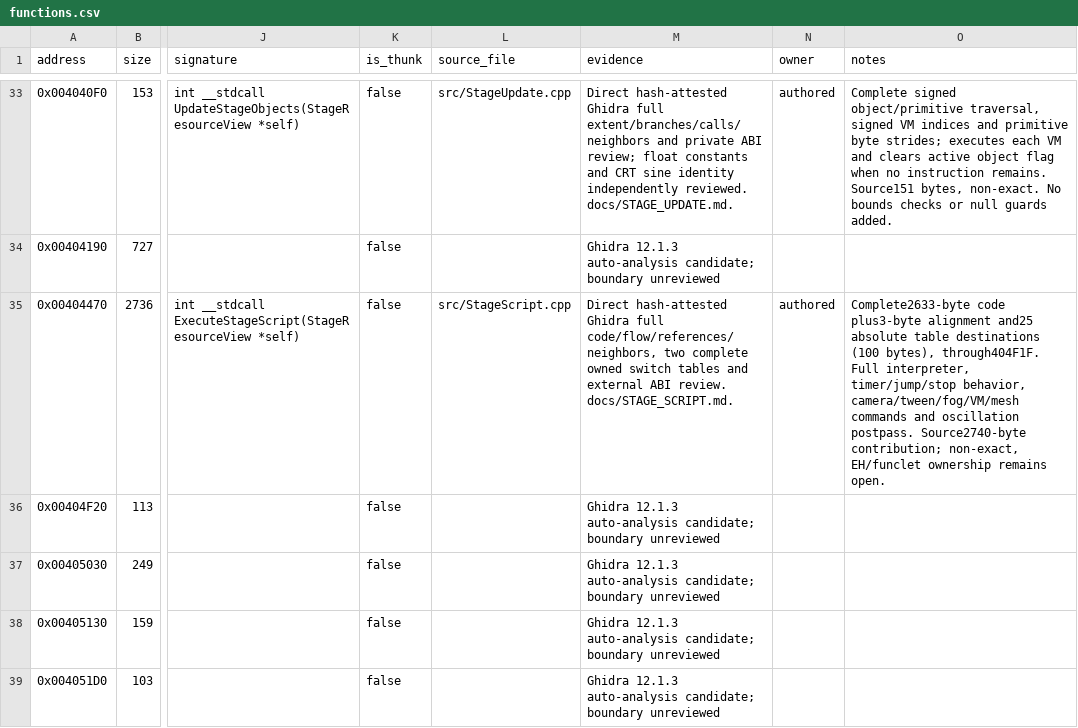
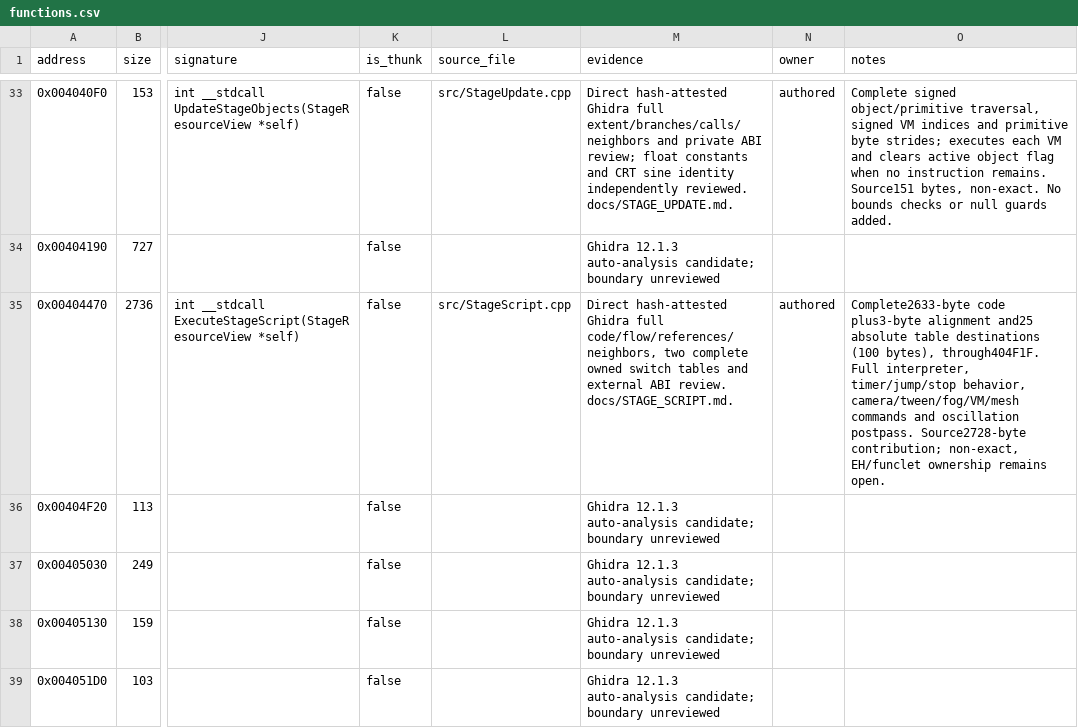
Before and after one commit to N0zoM1z0/th11, a CSV file: config/functions.csv, drawn as a sheet; only a part is shown, gaps mark what is left out; the diff covers the shown part only; the diff names each change by its address in the sheet, - before the commit and + after, or states it on an @@ line.

```diff
--- a/config/functions.csv
+++ b/config/functions.csv
-O35 (notes): …oscillation postpass. Source2740-byte contribution; non-exact,…
+O35 (notes): …oscillation postpass. Source2728-byte contribution; non-exact,…
```
Also changed, not shown: 74 edited cells elsewhere in this file, config/function-boundaries.csv, config/function-origins.csv, 15 other files.
